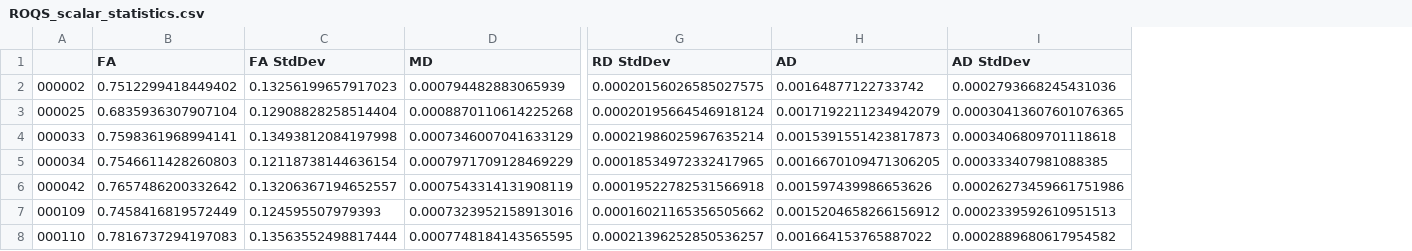
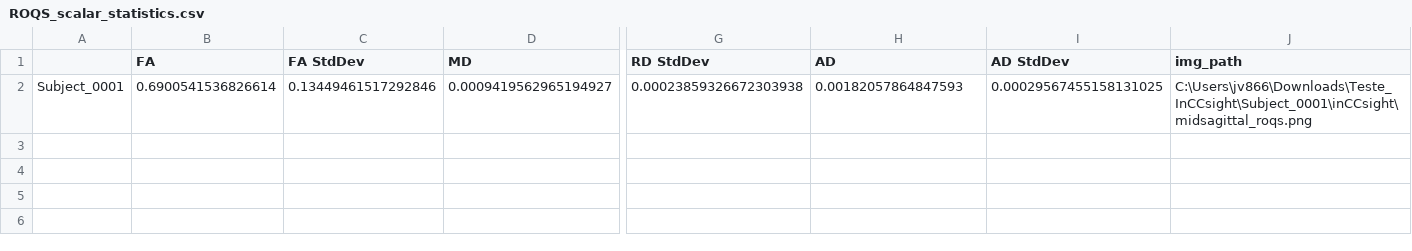
Before and after one commit to MICLab-Unicamp/inCCsight, a CSV file: methods/csvs/ROQS_scalar_statistics.csv, drawn as a sheet; only a part is shown, gaps mark what is left out; removed rows and columns are numbered as before the commit, all else as after; rows hold the shown columns only; the diff names each change by its address in the sheet, - before the commit and + after, or states it on an @@ line.

```diff
--- a/methods/csvs/ROQS_scalar_statistics.csv
+++ b/methods/csvs/ROQS_scalar_statistics.csv
-column A, empty
+column A, empty
+column J (img_path), empty
-row 2: 000002 | 0.7512299418449402 | 0.13256199657917023 | 0.000794482883065939 | 0.00020156026585027575 | 0.00164877122733742 | 0.0002793668245431036
-row 3: 000025 | 0.6835936307907104 | 0.12908828258514404 | 0.0008870110614225268 | 0.00020195664546918124 | 0.0017192211234942079 | 0.00030413607601076365
-row 4: 000033 | 0.7598361968994141 | 0.13493812084197998 | 0.0007346007041633129 | 0.00021986025967635214 | 0.0015391551423817873 | 0.0003406809701118618
-row 5: 000034 | 0.7546611428260803 | 0.12118738144636154 | 0.0007971709128469229 | 0.00018534972332417965 | 0.0016670109471306205 | 0.000333407981088385
-row 6: 000042 | 0.7657486200332642 | 0.13206367194652557 | 0.0007543314131908119 | 0.00019522782531566918 | 0.001597439986653626 | 0.00026273459661751986
-row 7: 000109 | 0.7458416819572449 | 0.124595507979393 | 0.0007323952158913016 | 0.00016021165356505662 | 0.0015204658266156912 | 0.0002339592610951513
-row 8: 000110 | 0.7816737294197083 | 0.13563552498817444 | 0.0007748184143565595 | 0.00021396252850536257 | 0.001664153765887022 | 0.0002889680617954582
+row 2: Subject_0001 | 0.6900541536826614 | 0.13449461517292846 | 0.0009419562965194927 | 0.00023859326672303938 | 0.00182057864847593 | 0.00029567455158131025 | C:\Users\jv866\Downloads\Teste_InCCsight\Subject_0001\inCCsight\midsagittal_roqs.png
```
Also changed, not shown: methods/csvs/cnn_based.csv, methods/csvs/roqs_based.csv, 18 other files.
